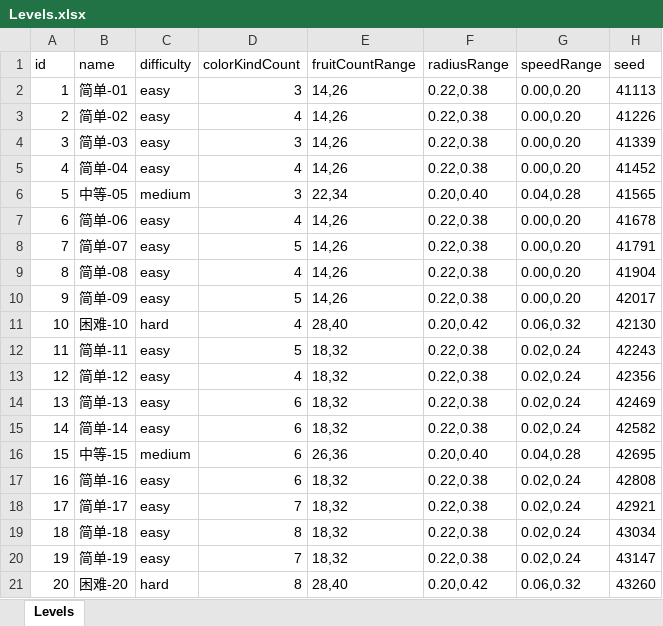
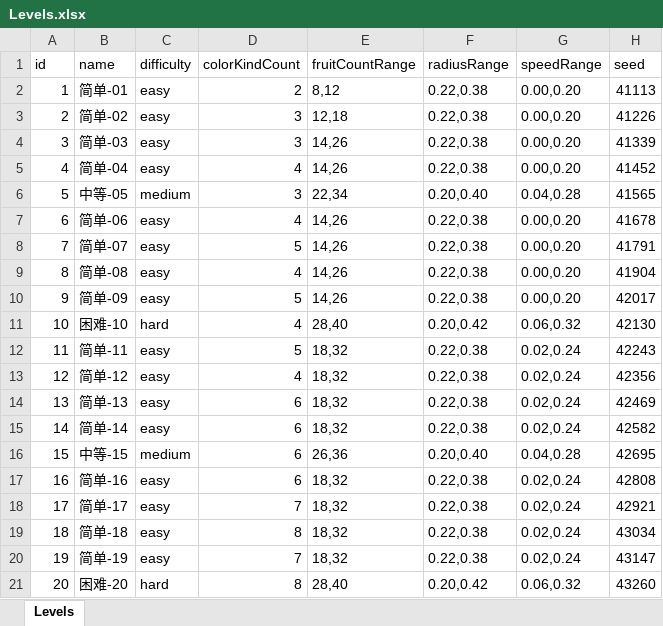
Before and after one commit to wave-F/Sort, an Excel workbook: src/excel/Levels.xlsx, sheet Levels, drawn as a sheet; values as stored, in another font and other column widths than the file's, no borders; the diff names each change by its address in the sheet, - before the commit and + after, or states it on an @@ line.

```diff
--- a/src/excel/Levels.xlsx (sheet Levels)
+++ b/src/excel/Levels.xlsx (sheet Levels)
-D2 (colorKindCount): 3
+D2 (colorKindCount): 2
-E2 (fruitCountRange): 14,26
+E2 (fruitCountRange): 8,12
-D3 (colorKindCount): 4
+D3 (colorKindCount): 3
-E3 (fruitCountRange): 14,26
+E3 (fruitCountRange): 12,18
```
Also changed, not shown: 1 other file.
